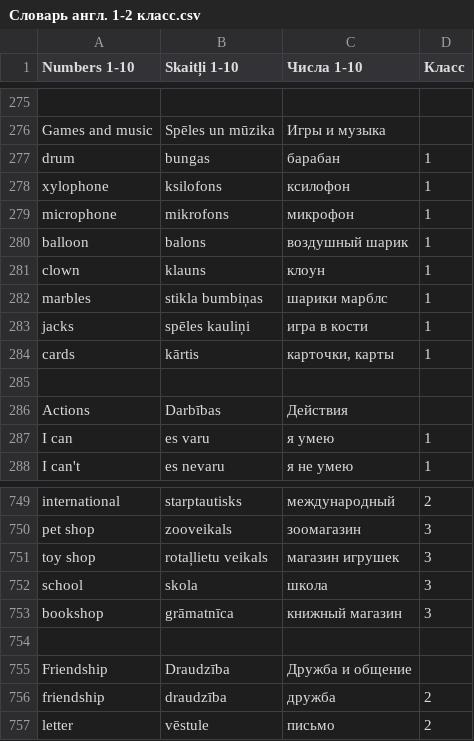
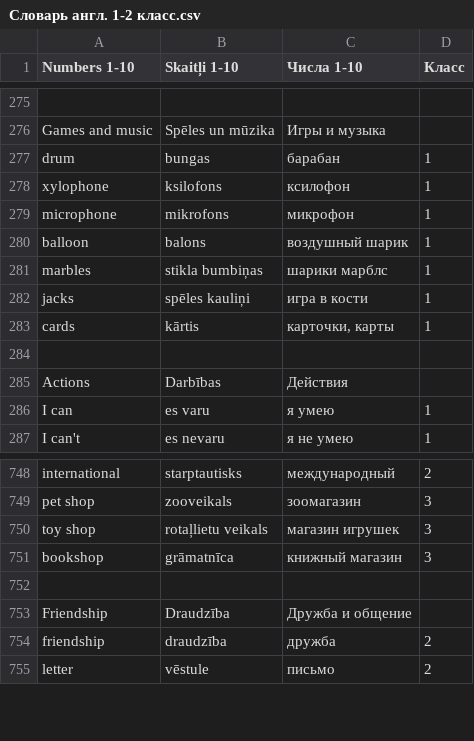
Before and after one commit to ArDiLearn/DictionaryGames, a CSV file: Словарь англ. 1-2 класс.csv, drawn as a sheet; only a part is shown, gaps mark what is left out.

Commit message:
fix(curriculum): remove duplicate clown from Grade 1 and school from Grade 3, configure hide rules for upper grades

```diff
--- a/Словарь англ. 1-2 класс.csv
+++ b/Словарь англ. 1-2 класс.csv
@@ -280,3 +280,2 @@ microphone,mikrofons,микрофон,1
 balloon,balons,воздушный шарик,1
-clown,klauns,клоун,1
 marbles,stikla bumbiņas,шарики марблс,1
@@ -751,3 +750,2 @@ pet shop,zooveikals,зоомагазин,3
 toy shop,rotaļlietu veikals,магазин игрушек,3
-school,skola,школа,3
 bookshop,grāmatnīca,книжный магазин,3
```
Also changed, not shown: 4 other files.
